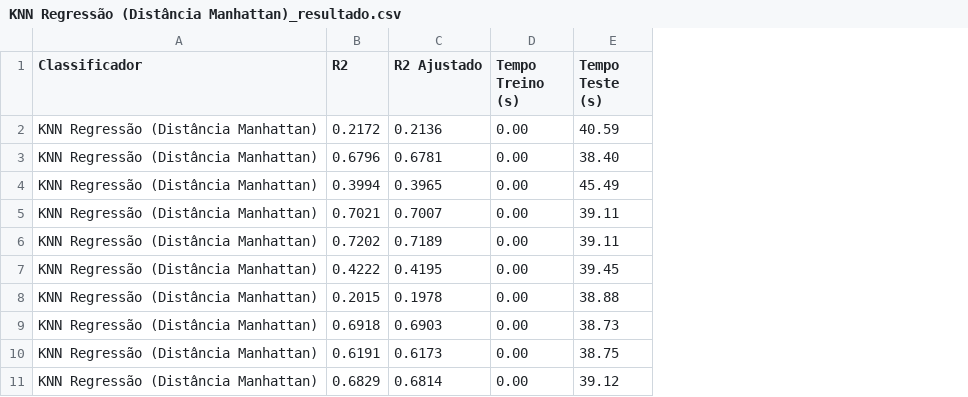
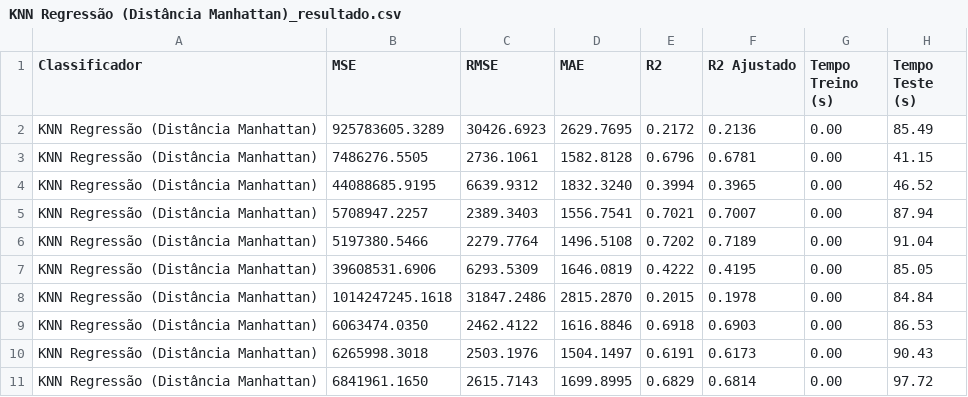
Before and after one commit to AlvesAlbano/IA-AV1-Projeto, a CSV file: resultados/individuais/KNN Regressão (Distância Manhattan)/KNN Regressão (Distância Manhattan)_resultado.csv, drawn as a sheet; addresses are those after the commit; the diff names each change by its address in the sheet, - before the commit and + after, or states it on an @@ line.

```diff
--- a/resultados/individuais/KNN Regressão (Distância Manhattan)/KNN Regressão (Distância Manhattan)_resultado.csv
+++ b/resultados/individuais/KNN Regressão (Distância Manhattan)/KNN Regressão (Distância Manhattan)_resultado.csv
+column B (MSE), rows 2-11: 925783605.3289 | 7486276.5505 | 44088685.9195 | 5708947.2257 | 5197380.5466 | 39608531.6906 | 1014247245.1618 | 6063474.0350 | 6265998.3018 | 6841961.1650
+column C (RMSE), rows 2-11: 30426.6923 | 2736.1061 | 6639.9312 | 2389.3403 | 2279.7764 | 6293.5309 | 31847.2486 | 2462.4122 | 2503.1976 | 2615.7143
+column D (MAE), rows 2-11: 2629.7695 | 1582.8128 | 1832.3240 | 1556.7541 | 1496.5108 | 1646.0819 | 2815.2870 | 1616.8846 | 1504.1497 | 1699.8995
-H2 (Tempo Teste (s)): 40.59
+H2 (Tempo Teste (s)): 85.49
-H3 (Tempo Teste (s)): 38.40
+H3 (Tempo Teste (s)): 41.15
-H4 (Tempo Teste (s)): 45.49
+H4 (Tempo Teste (s)): 46.52
-H5 (Tempo Teste (s)): 39.11
+H5 (Tempo Teste (s)): 87.94
-H6 (Tempo Teste (s)): 39.11
+H6 (Tempo Teste (s)): 91.04
-H7 (Tempo Teste (s)): 39.45
+H7 (Tempo Teste (s)): 85.05
-H8 (Tempo Teste (s)): 38.88
+H8 (Tempo Teste (s)): 84.84
-H9 (Tempo Teste (s)): 38.73
+H9 (Tempo Teste (s)): 86.53
-H10 (Tempo Teste (s)): 38.75
+H10 (Tempo Teste (s)): 90.43
-H11 (Tempo Teste (s)): 39.12
+H11 (Tempo Teste (s)): 97.72
```
Also changed, not shown: resultados/individuais/KNN Classificação (Distância Euclidiana)/KNN Classificação (Distância Euclidiana)_resultado.csv, resultados/individuais/KNN Regressão (Distância Euclidiana)/KNN Regressão (Distância Euclidiana)_resultado.csv, 22 other files.
